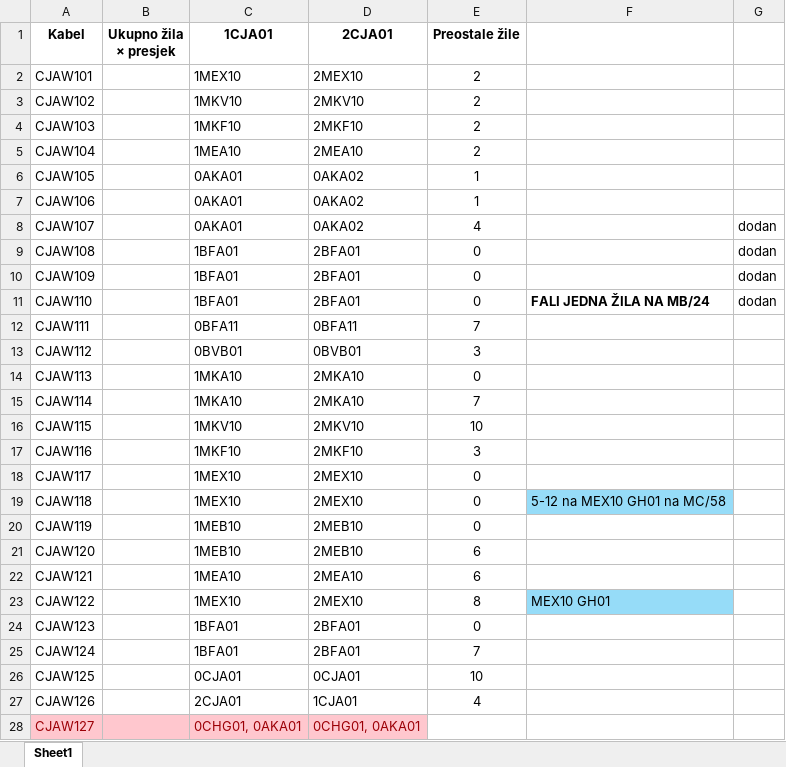
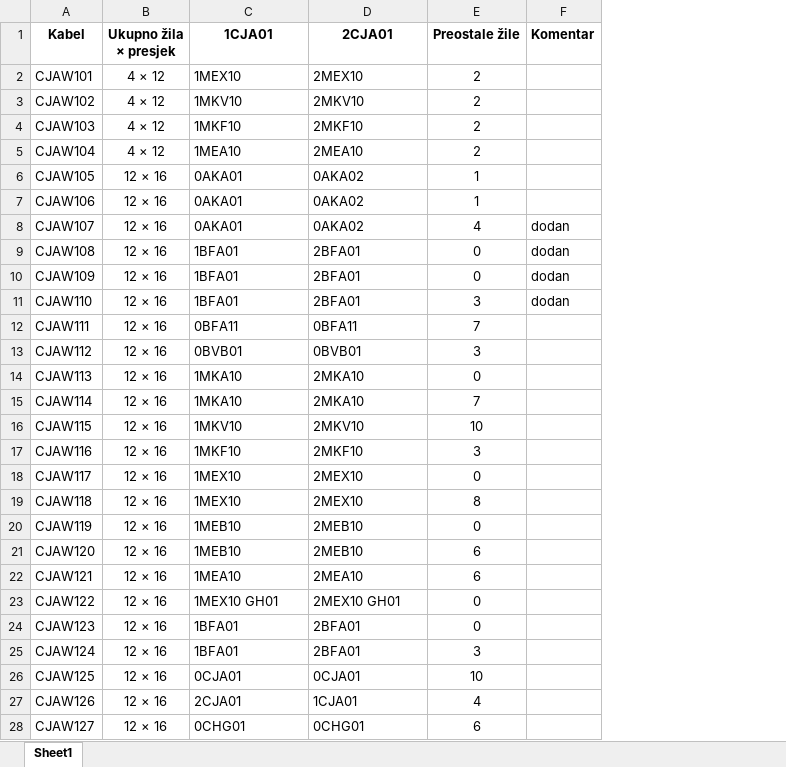
Before and after one commit to crni-odojak/brodo, an Excel workbook: PCH_Nare/kabeli_1CJA01_2CJA01.xlsx, sheet Sheet1, drawn as a sheet; only a part is shown; values as stored, in another font and other column widths than the file's, no borders; removed rows and columns are numbered as before the commit, all else as after; the diff covers the shown part only; the diff names each change by its address in the sheet, - before the commit and + after, or states it on an @@ line.

Commit message:
popravljeni kabeli u NARE UNIT 1 i 2

```diff
--- a/PCH_Nare/kabeli_1CJA01_2CJA01.xlsx (sheet Sheet1)
+++ b/PCH_Nare/kabeli_1CJA01_2CJA01.xlsx (sheet Sheet1)
-column F, rows 11-23: FALI JEDNA ŽILA NA MB/24 |  |  |  |  |  |  |  | 5-12 na MEX10 GH01 na MC/58 |  |  |  | MEX10 GH01
-column G, rows 8-11: all dodan
+column F (Komentar), rows 8-11: all dodan
-B2:B5 (Ukupno žila × presjek): (empty)
+B2:B5 (Ukupno žila × presjek): 4 × 12
-B6:B28 (Ukupno žila × presjek): (empty)
+B6:B28 (Ukupno žila × presjek): 12 × 16
-E11 (Preostale žile): 0
+E11 (Preostale žile): 3
-E19 (Preostale žile): 0
+E19 (Preostale žile): 8
-C23 (1CJA01): 1MEX10
+C23 (1CJA01): 1MEX10 GH01
-D23 (2CJA01): 2MEX10
+D23 (2CJA01): 2MEX10 GH01
-E23 (Preostale žile): 8
+E23 (Preostale žile): 0
-E25 (Preostale žile): 7
+E25 (Preostale žile): 3
-A28:D28 fill: #FFC7CE
+A28:D28 fill: none
-A28 text colour: #9C0006
+A28 text colour: black
-C28 (1CJA01): 0CHG01, 0AKA01
+C28 (1CJA01): 0CHG01
-C28:D28 text colour: #9C0006
+C28:D28 text colour: black
-D28 (2CJA01): 0CHG01, 0AKA01
+D28 (2CJA01): 0CHG01
-E28 (Preostale žile): (empty)
+E28 (Preostale žile): 6
```
Also changed, not shown: 5 added rows, 55 edited cells and cell formats elsewhere in this sheet, 5 other files.
